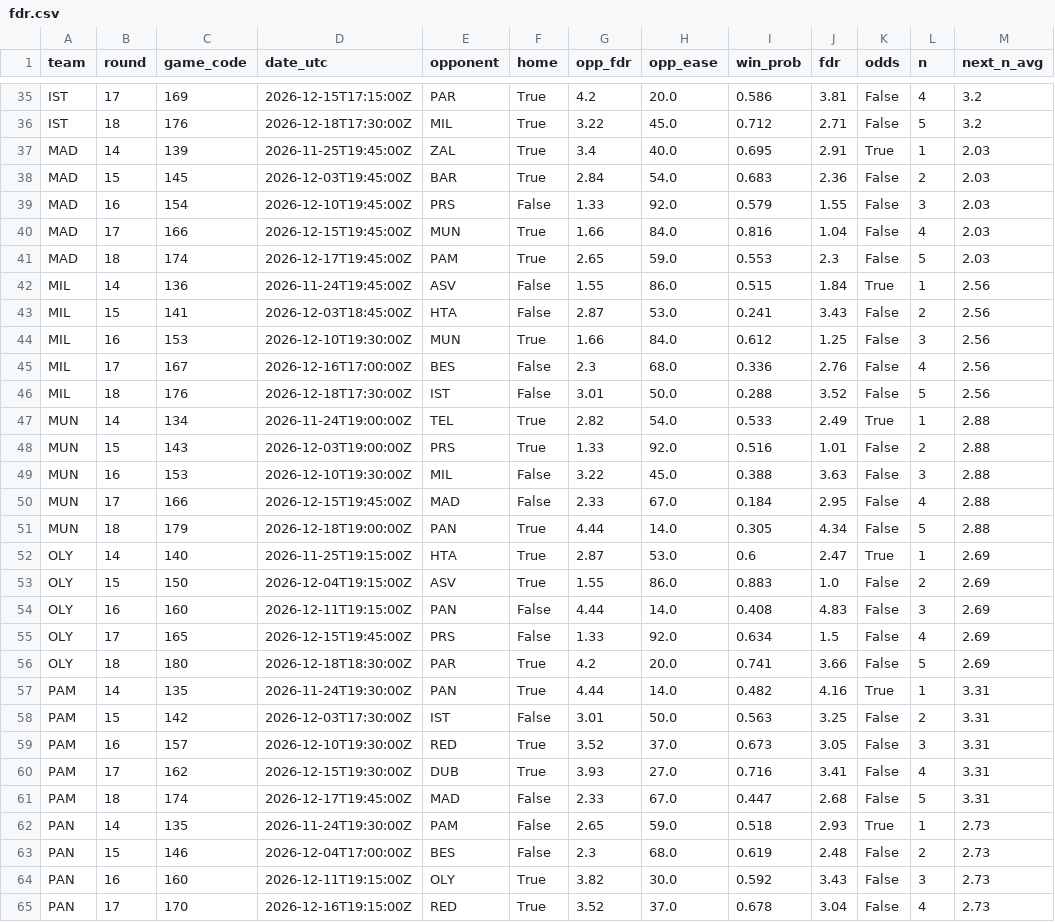
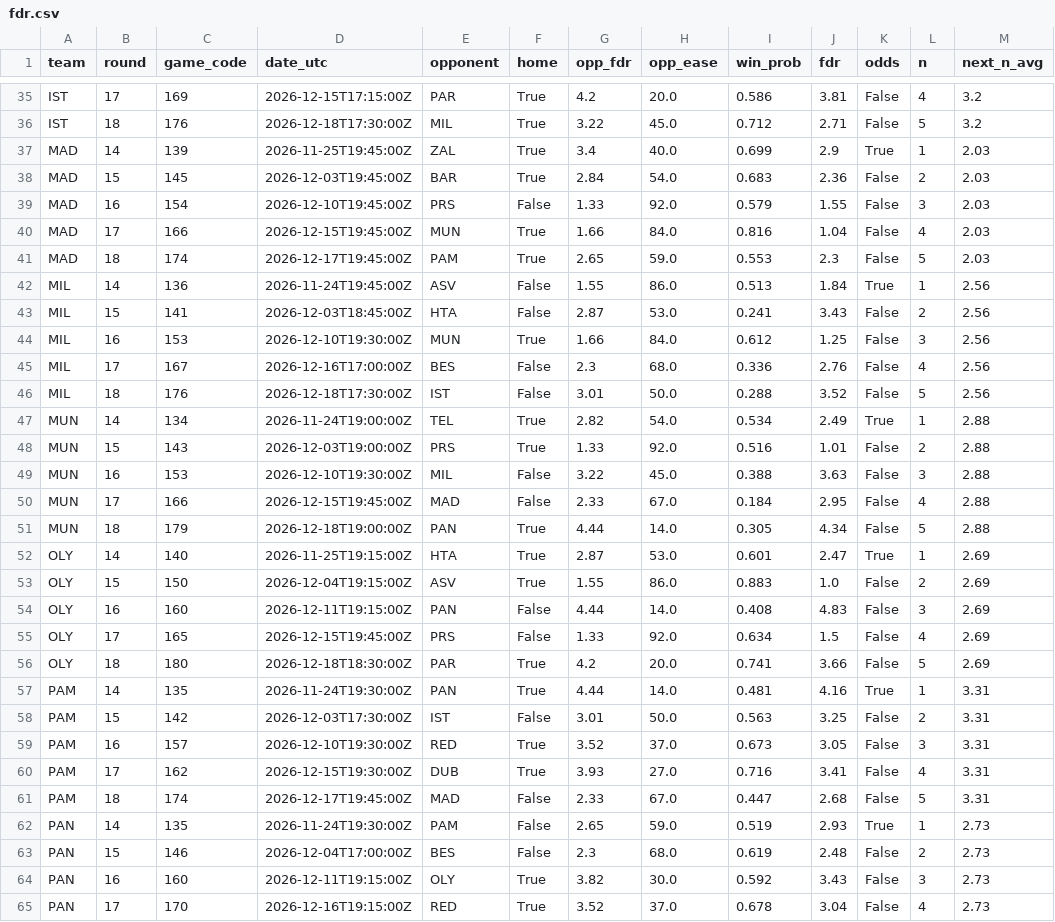
Before and after one commit to ktsiantopoulos/euroleague-fantasy-agent, a CSV file: data/processed/fdr.csv, drawn as a sheet; only a part is shown, gaps mark what is left out; the diff covers the shown part only.

```diff
--- a/data/processed/fdr.csv
+++ b/data/processed/fdr.csv
@@ -36,3 +36,3 @@ IST,17,169,2026-12-15T17:15:00Z,PAR,True,4.2,20.0,0.586,3.81,False,4,3.2
 IST,18,176,2026-12-18T17:30:00Z,MIL,True,3.22,45.0,0.712,2.71,False,5,3.2
-MAD,14,139,2026-11-25T19:45:00Z,ZAL,True,3.4,40.0,0.695,2.91,True,1,2.03
+MAD,14,139,2026-11-25T19:45:00Z,ZAL,True,3.4,40.0,0.699,2.9,True,1,2.03
 MAD,15,145,2026-12-03T19:45:00Z,BAR,True,2.84,54.0,0.683,2.36,False,2,2.03
@@ -41,3 +41,3 @@ MAD,17,166,2026-12-15T19:45:00Z,MUN,True,1.66,84.0,0.816,1.04,False,4,2.03
 MAD,18,174,2026-12-17T19:45:00Z,PAM,True,2.65,59.0,0.553,2.3,False,5,2.03
-MIL,14,136,2026-11-24T19:45:00Z,ASV,False,1.55,86.0,0.515,1.84,True,1,2.56
+MIL,14,136,2026-11-24T19:45:00Z,ASV,False,1.55,86.0,0.513,1.84,True,1,2.56
 MIL,15,141,2026-12-03T18:45:00Z,HTA,False,2.87,53.0,0.241,3.43,False,2,2.56
@@ -46,3 +46,3 @@ MIL,17,167,2026-12-16T17:00:00Z,BES,False,2.3,68.0,0.336,2.76,False,4,2.56
 MIL,18,176,2026-12-18T17:30:00Z,IST,False,3.01,50.0,0.288,3.52,False,5,2.56
-MUN,14,134,2026-11-24T19:00:00Z,TEL,True,2.82,54.0,0.533,2.49,True,1,2.88
+MUN,14,134,2026-11-24T19:00:00Z,TEL,True,2.82,54.0,0.534,2.49,True,1,2.88
 MUN,15,143,2026-12-03T19:00:00Z,PRS,True,1.33,92.0,0.516,1.01,False,2,2.88
@@ -51,3 +51,3 @@ MUN,17,166,2026-12-15T19:45:00Z,MAD,False,2.33,67.0,0.184,2.95,False,4,2.88
 MUN,18,179,2026-12-18T19:00:00Z,PAN,True,4.44,14.0,0.305,4.34,False,5,2.88
-OLY,14,140,2026-11-25T19:15:00Z,HTA,True,2.87,53.0,0.6,2.47,True,1,2.69
+OLY,14,140,2026-11-25T19:15:00Z,HTA,True,2.87,53.0,0.601,2.47,True,1,2.69
 OLY,15,150,2026-12-04T19:15:00Z,ASV,True,1.55,86.0,0.883,1.0,False,2,2.69
@@ -56,3 +56,3 @@ OLY,17,165,2026-12-15T19:45:00Z,PRS,False,1.33,92.0,0.634,1.5,False,4,2.69
 OLY,18,180,2026-12-18T18:30:00Z,PAR,True,4.2,20.0,0.741,3.66,False,5,2.69
-PAM,14,135,2026-11-24T19:30:00Z,PAN,True,4.44,14.0,0.482,4.16,True,1,3.31
+PAM,14,135,2026-11-24T19:30:00Z,PAN,True,4.44,14.0,0.481,4.16,True,1,3.31
 PAM,15,142,2026-12-03T17:30:00Z,IST,False,3.01,50.0,0.563,3.25,False,2,3.31
@@ -61,3 +61,3 @@ PAM,17,162,2026-12-15T19:30:00Z,DUB,True,3.93,27.0,0.716,3.41,False,4,3.31
 PAM,18,174,2026-12-17T19:45:00Z,MAD,False,2.33,67.0,0.447,2.68,False,5,3.31
-PAN,14,135,2026-11-24T19:30:00Z,PAM,False,2.65,59.0,0.518,2.93,True,1,2.73
+PAN,14,135,2026-11-24T19:30:00Z,PAM,False,2.65,59.0,0.519,2.93,True,1,2.73
 PAN,15,146,2026-12-04T17:00:00Z,BES,False,2.3,68.0,0.619,2.48,False,2,2.73
```
Also changed, not shown: 15 edited cells elsewhere in this file, data/external/fantasyedge_players.csv, data/prices/md_14.csv, 15 other files.
